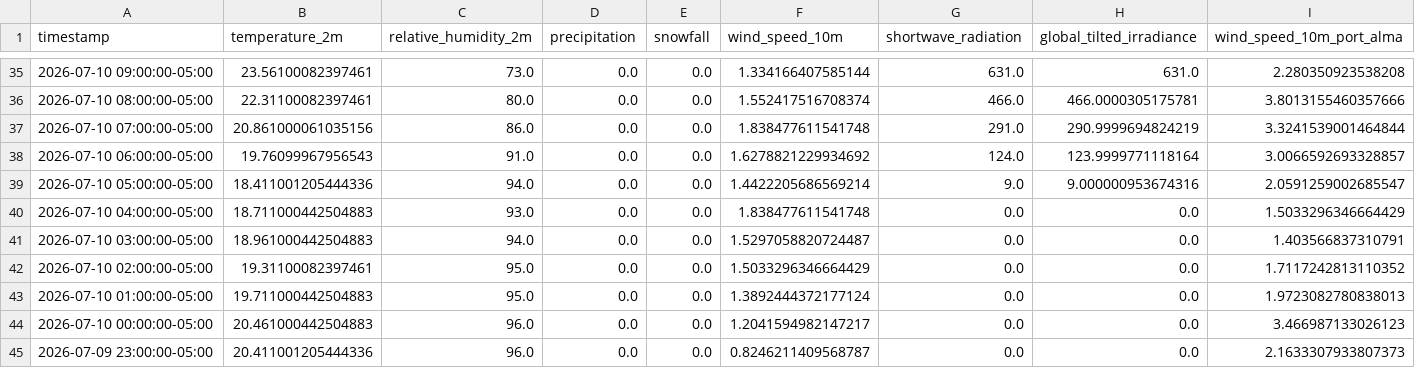
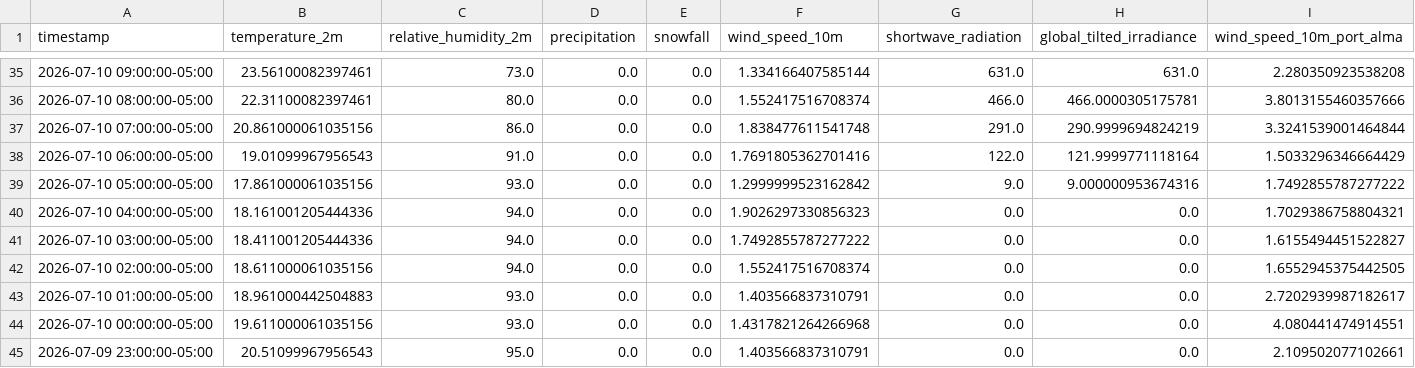
Before and after one commit to lulopdz/lrg-dashboard, a CSV file: data/OTTAWA_weather.csv, drawn as a sheet; only a part is shown, gaps mark what is left out; the diff covers the shown part only.

```diff
--- a/data/OTTAWA_weather.csv
+++ b/data/OTTAWA_weather.csv
@@ -37,9 +37,9 @@ timestamp,temperature_2m,relative_humidity_2m,precipitation,snowfall,wind_speed_
 2026-07-10 07:00:00-05:00,20.861000061035156,86.0,0.0,0.0,1.838477611541748,291.0,290.9999694824219,3.3241539001464844
-2026-07-10 06:00:00-05:00,19.76099967956543,91.0,0.0,0.0,1.6278821229934692,124.0,123.9999771118164,3.0066592693328857
-2026-07-10 05:00:00-05:00,18.411001205444336,94.0,0.0,0.0,1.4422205686569214,9.0,9.000000953674316,2.0591259002685547
-2026-07-10 04:00:00-05:00,18.711000442504883,93.0,0.0,0.0,1.838477611541748,0.0,0.0,1.5033296346664429
-2026-07-10 03:00:00-05:00,18.961000442504883,94.0,0.0,0.0,1.5297058820724487,0.0,0.0,1.403566837310791
-2026-07-10 02:00:00-05:00,19.31100082397461,95.0,0.0,0.0,1.5033296346664429,0.0,0.0,1.7117242813110352
-2026-07-10 01:00:00-05:00,19.711000442504883,95.0,0.0,0.0,1.3892444372177124,0.0,0.0,1.9723082780838013
-2026-07-10 00:00:00-05:00,20.461000442504883,96.0,0.0,0.0,1.2041594982147217,0.0,0.0,3.466987133026123
-2026-07-09 23:00:00-05:00,20.411001205444336,96.0,0.0,0.0,0.8246211409568787,0.0,0.0,2.1633307933807373
+2026-07-10 06:00:00-05:00,19.01099967956543,91.0,0.0,0.0,1.7691805362701416,122.0,121.9999771118164,1.5033296346664429
+2026-07-10 05:00:00-05:00,17.861000061035156,93.0,0.0,0.0,1.2999999523162842,9.0,9.000000953674316,1.7492855787277222
+2026-07-10 04:00:00-05:00,18.161001205444336,94.0,0.0,0.0,1.9026297330856323,0.0,0.0,1.7029386758804321
+2026-07-10 03:00:00-05:00,18.411001205444336,94.0,0.0,0.0,1.7492855787277222,0.0,0.0,1.6155494451522827
+2026-07-10 02:00:00-05:00,18.611000061035156,94.0,0.0,0.0,1.552417516708374,0.0,0.0,1.6552945375442505
+2026-07-10 01:00:00-05:00,18.961000442504883,93.0,0.0,0.0,1.403566837310791,0.0,0.0,2.7202939987182617
+2026-07-10 00:00:00-05:00,19.611000061035156,93.0,0.0,0.0,1.4317821264266968,0.0,0.0,4.080441474914551
+2026-07-09 23:00:00-05:00,20.51099967956543,95.0,0.0,0.0,1.403566837310791,0.0,0.0,2.109502077102661
```
Also changed, not shown: 61 edited cells elsewhere in this file, 3 other files.
